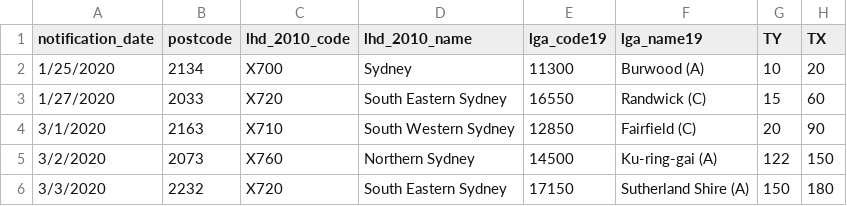
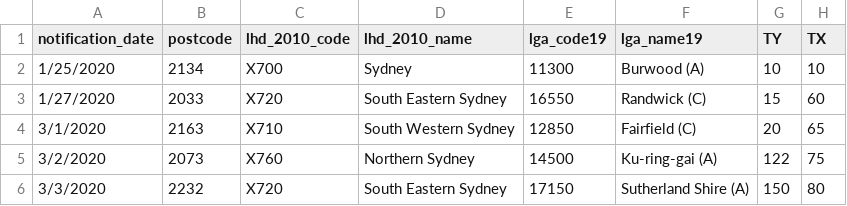
Before and after one commit to lipingxie/lipingxie.github.io, a CSV file: data/test.csv, drawn as a sheet.

```diff
--- a/data/test.csv
+++ b/data/test.csv
@@ -1,6 +1,6 @@
 notification_date,postcode,lhd_2010_code,lhd_2010_name,lga_code19,lga_name19,TY,TX
-1/25/2020,2134,X700,Sydney,11300,Burwood (A),10,20
+1/25/2020,2134,X700,Sydney,11300,Burwood (A),10,10
 1/27/2020,2033,X720,South Eastern Sydney,16550,Randwick (C),15,60
-3/1/2020,2163,X710,South Western Sydney,12850,Fairfield (C),20,90
-3/2/2020,2073,X760,Northern Sydney,14500,Ku-ring-gai (A),122,150
-3/3/2020,2232,X720,South Eastern Sydney,17150,Sutherland Shire (A),150,180
+3/1/2020,2163,X710,South Western Sydney,12850,Fairfield (C),20,65
+3/2/2020,2073,X760,Northern Sydney,14500,Ku-ring-gai (A),122,75
+3/3/2020,2232,X720,South Eastern Sydney,17150,Sutherland Shire (A),150,80
```
Also changed, not shown: test.csv, 1 other file.
